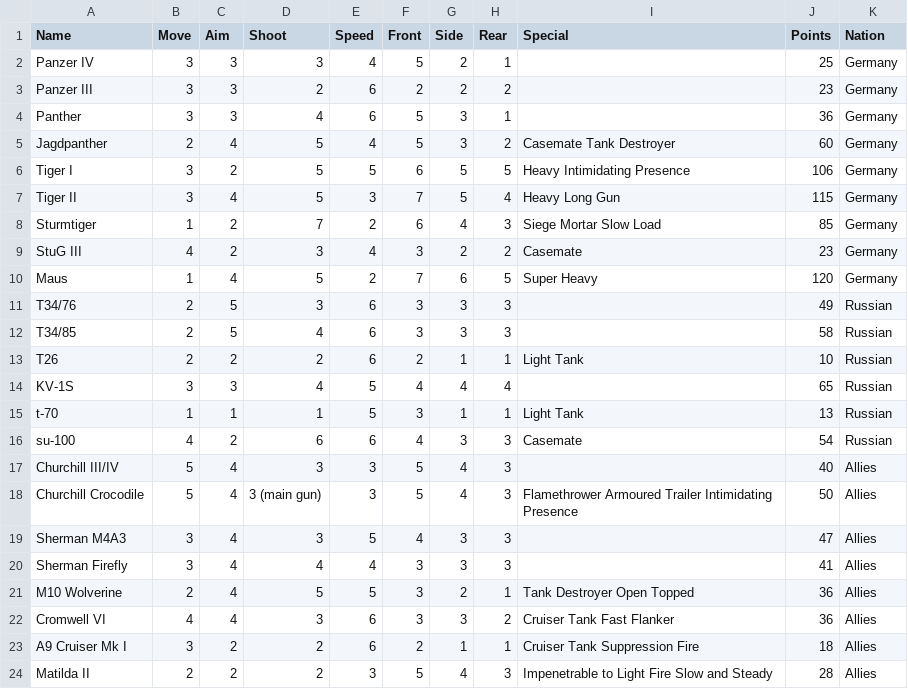
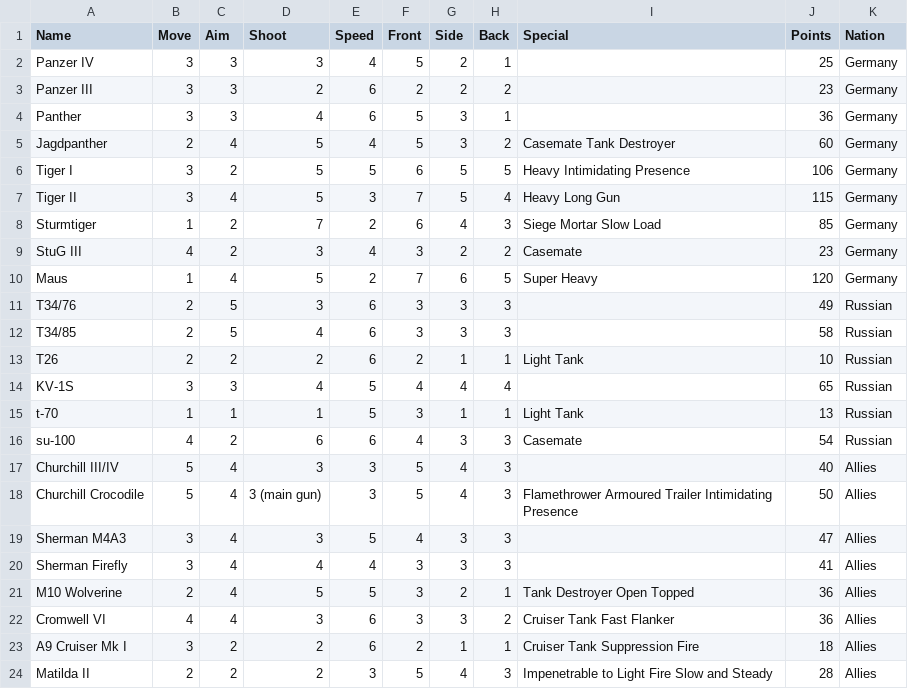
Before and after one commit to happyacko/tank.club.tracker, a CSV file: units.csv.csv, drawn as a sheet.

Commit message:
Update units.csv.csv

```diff
--- a/units.csv.csv
+++ b/units.csv.csv
@@ -1,2 +1,2 @@
-Name,Move,Aim,Shoot,Speed,Front,Side,Rear,Special,Points,Nation
+Name,Move,Aim,Shoot,Speed,Front,Side,Back,Special,Points,Nation
 Panzer IV,3,3,3,4,5,2,1,,25,Germany
```
